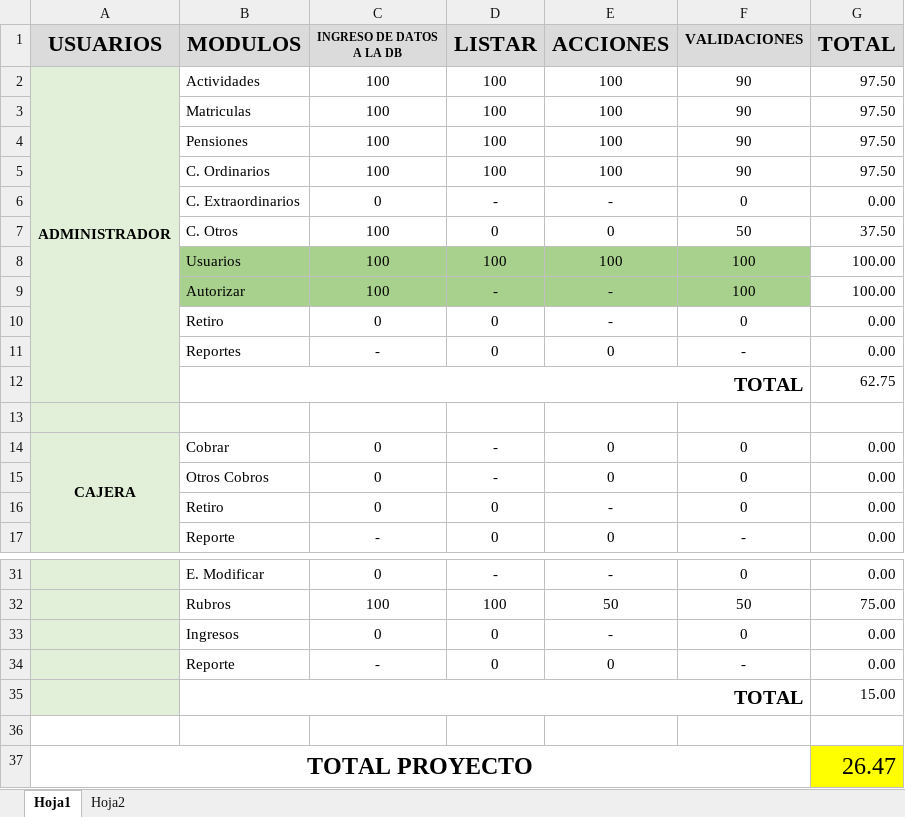
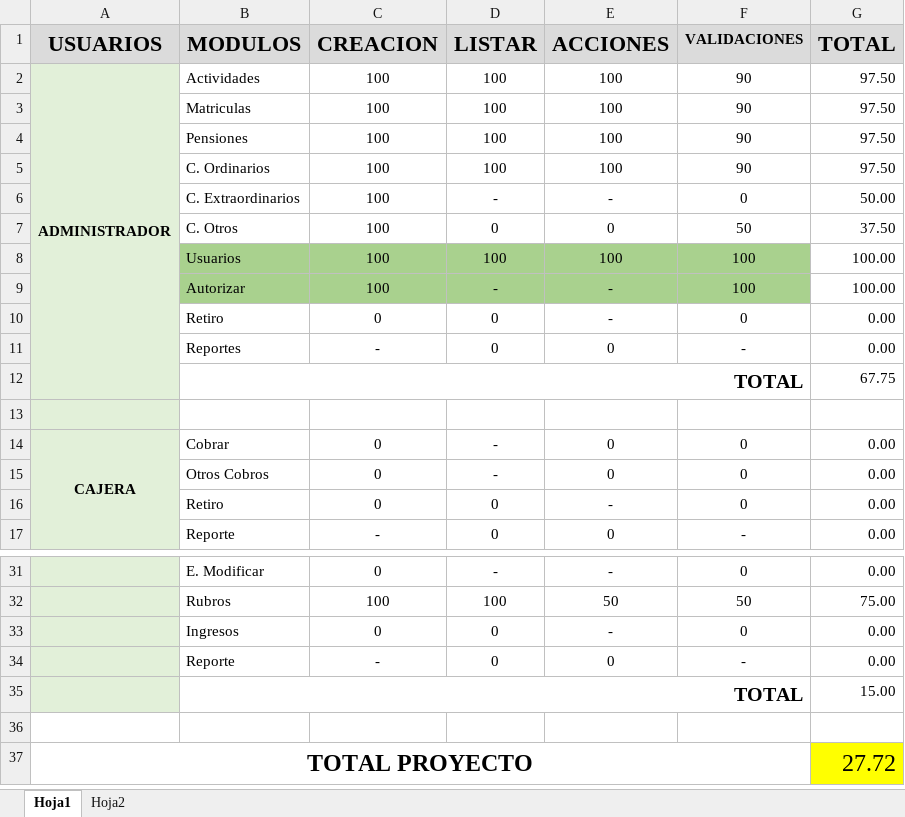
Before and after one commit to cristiancastrodc/JSORIA_GIT, an Excel workbook: Docs/Avance.xlsx, sheet Hoja1, drawn as a sheet; only a part is shown, gaps mark what is left out; values as stored, in another font and other column widths than the file's, no borders; conditional formats not drawn; the diff names each change by its address in the sheet, - before the commit and + after, or states it on an @@ line.

Commit message:
actualizacion de avance

```diff
--- a/Docs/Avance.xlsx (sheet Hoja1)
+++ b/Docs/Avance.xlsx (sheet Hoja1)
-C1: INGRESO DE DATOS A LA DB
+C1: CREACION
@@ C1 text size: larger @@
-C6 (CREACION): 0
+C6 (CREACION): 100
-G6 (TOTAL): 0.00
+G6 (TOTAL): 50.00
-G12 (TOTAL): 62.75
+G12 (TOTAL): 67.75
-G37 (TOTAL): 26.47
+G37 (TOTAL): 27.72
```
